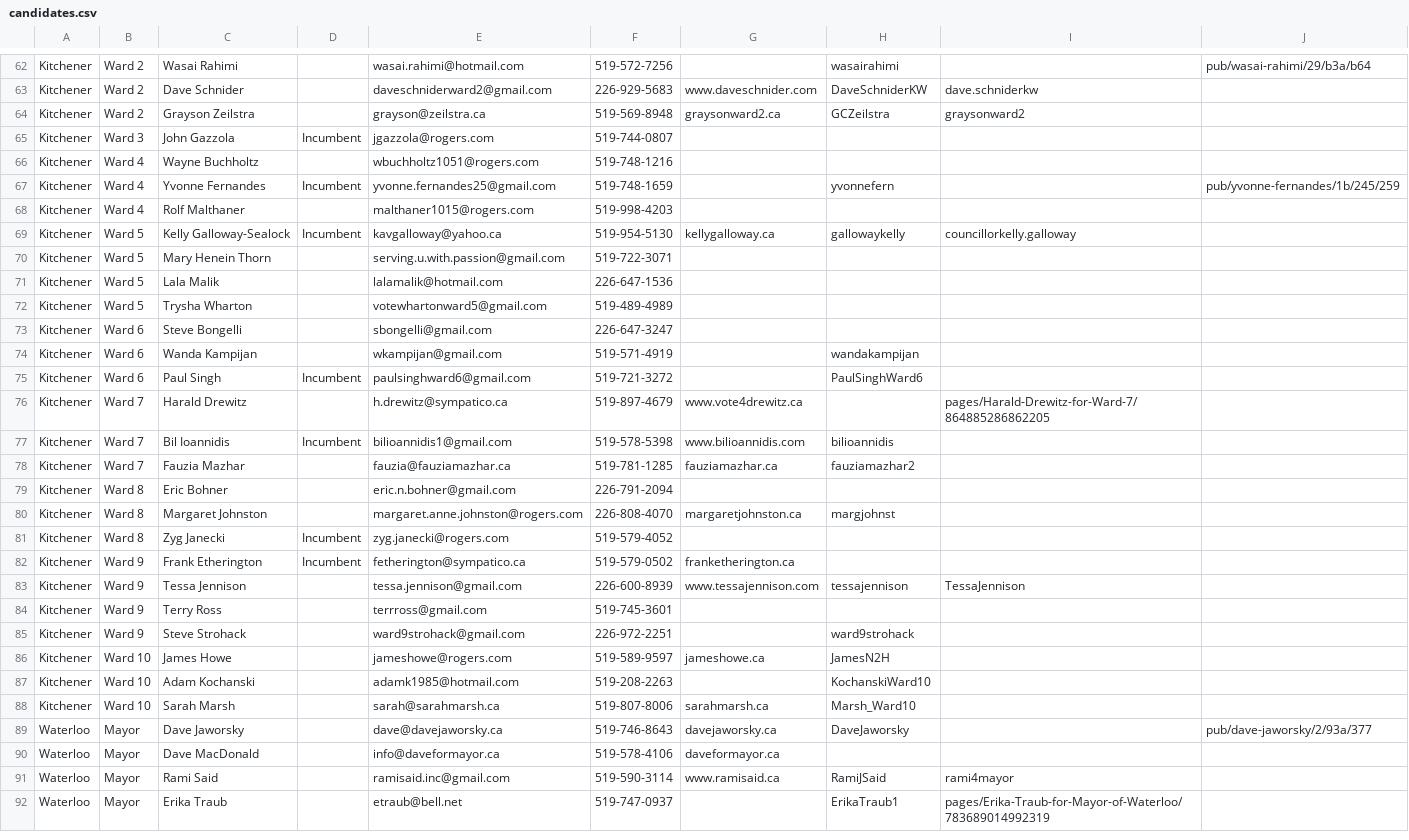
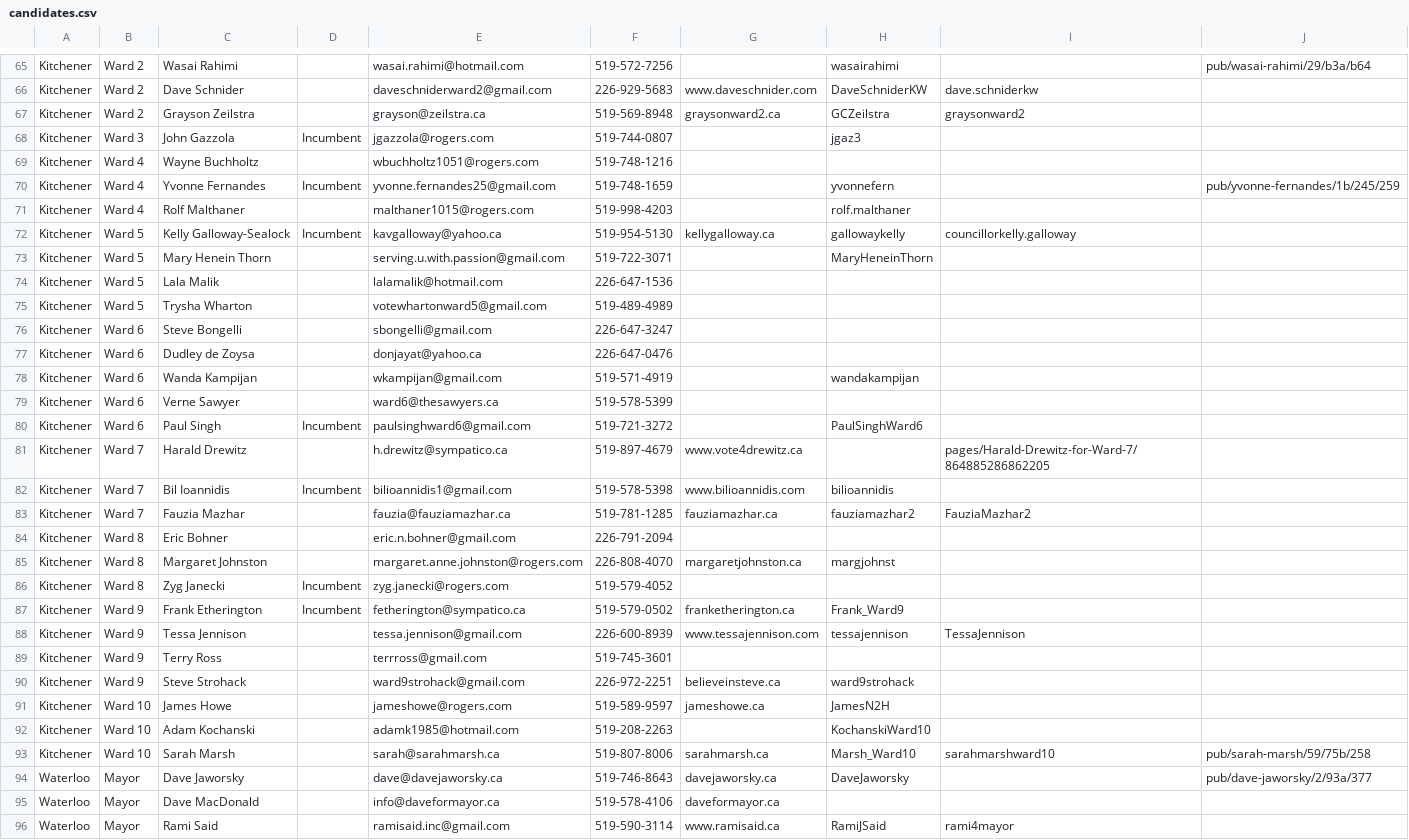
Before and after one commit to info-waterloo-region/election-2014, a CSV file: candidates.csv, drawn as a sheet; only a part is shown, gaps mark what is left out; the shorter side is filled out with more unchanged rows; the diff covers the shown part only.

```diff
--- a/candidates.csv
+++ b/candidates.csv
@@ -64,8 +67,8 @@
 "Kitchener","Ward 2","Grayson Zeilstra","","grayson@zeilstra.ca","519-569-8948","graysonward2.ca","GCZeilstra","graysonward2",""
-"Kitchener","Ward 3","John Gazzola","Incumbent","jgazzola@rogers.com","519-744-0807","","","",""
+"Kitchener","Ward 3","John Gazzola","Incumbent","jgazzola@rogers.com","519-744-0807","","jgaz3","",""
 "Kitchener","Ward 4","Wayne Buchholtz","","wbuchholtz1051@rogers.com","519-748-1216","","","",""
 "Kitchener","Ward 4","Yvonne Fernandes","Incumbent","yvonne.fernandes25@gmail.com","519-748-1659","","yvonnefern","","pub/yvonne-fernandes/1b/245/259"
-"Kitchener","Ward 4","Rolf Malthaner","","malthaner1015@rogers.com","519-998-4203","","","",""
+"Kitchener","Ward 4","Rolf Malthaner","","malthaner1015@rogers.com","519-998-4203","","rolf.malthaner","",""
 "Kitchener","Ward 5","Kelly Galloway-Sealock","Incumbent","kavgalloway@yahoo.ca","519-954-5130","kellygalloway.ca","gallowaykelly","councillorkelly.galloway",""
-"Kitchener","Ward 5","Mary Henein Thorn","","serving.u.with.passion@gmail.com","519-722-3071","","","",""
+"Kitchener","Ward 5","Mary Henein Thorn","","serving.u.with.passion@gmail.com","519-722-3071","","MaryHeneinThorn","",""
 "Kitchener","Ward 5","Lala Malik","","lalamalik@hotmail.com","226-647-1536","","","",""
@@ -73,3 +76,5 @@
 "Kitchener","Ward 6","Steve Bongelli","","sbongelli@gmail.com","226-647-3247","","","",""
+"Kitchener","Ward 6","Dudley de Zoysa","","donjayat@yahoo.ca","226-647-0476","","","",""
 "Kitchener","Ward 6","Wanda Kampijan","","wkampijan@gmail.com","519-571-4919","","wandakampijan","",""
+"Kitchener","Ward 6","Verne Sawyer","","ward6@thesawyers.ca","519-578-5399","","","",""
 "Kitchener","Ward 6","Paul Singh","Incumbent","paulsinghward6@gmail.com","519-721-3272","","PaulSinghWard6","",""
@@ -77,3 +82,3 @@
 "Kitchener","Ward 7","Bil Ioannidis","Incumbent","bilioannidis1@gmail.com","519-578-5398","www.bilioannidis.com","bilioannidis","",""
-"Kitchener","Ward 7","Fauzia Mazhar","","fauzia@fauziamazhar.ca","519-781-1285","fauziamazhar.ca","fauziamazhar2","",""
+"Kitchener","Ward 7","Fauzia Mazhar","","fauzia@fauziamazhar.ca","519-781-1285","fauziamazhar.ca","fauziamazhar2","FauziaMazhar2",""
 "Kitchener","Ward 8","Eric Bohner","","eric.n.bohner@gmail.com","226-791-2094","","","",""
@@ -81,9 +86,9 @@
 "Kitchener","Ward 8","Zyg Janecki","Incumbent","zyg.janecki@rogers.com","519-579-4052","","","",""
-"Kitchener","Ward 9","Frank Etherington","Incumbent","fetherington@sympatico.ca","519-579-0502","franketherington.ca","","",""
+"Kitchener","Ward 9","Frank Etherington","Incumbent","fetherington@sympatico.ca","519-579-0502","franketherington.ca","Frank_Ward9","",""
 "Kitchener","Ward 9","Tessa Jennison","","tessa.jennison@gmail.com","226-600-8939","www.tessajennison.com","tessajennison","TessaJennison",""
 "Kitchener","Ward 9","Terry Ross","","terrross@gmail.com","519-745-3601","","","",""
-"Kitchener","Ward 9","Steve Strohack","","ward9strohack@gmail.com","226-972-2251","","ward9strohack","",""
+"Kitchener","Ward 9","Steve Strohack","","ward9strohack@gmail.com","226-972-2251","believeinsteve.ca","ward9strohack","",""
 "Kitchener","Ward 10","James Howe","","jameshowe@rogers.com","519-589-9597","jameshowe.ca","JamesN2H","",""
 "Kitchener","Ward 10","Adam Kochanski","","adamk1985@hotmail.com","519-208-2263","","KochanskiWard10","",""
-"Kitchener","Ward 10","Sarah Marsh","","sarah@sarahmarsh.ca","519-807-8006","sarahmarsh.ca","Marsh_Ward10","",""
+"Kitchener","Ward 10","Sarah Marsh","","sarah@sarahmarsh.ca","519-807-8006","sarahmarsh.ca","Marsh_Ward10","sarahmarshward10","pub/sarah-marsh/59/75b/258"
 "Waterloo","Mayor","Dave Jaworsky","","dave@davejaworsky.ca","519-746-8643","davejaworsky.ca","DaveJaworsky","","pub/dave-jaworsky/2/93a/377"
```
Also changed, not shown: 4 added rows and 4 edited cells elsewhere in this file, 1 other file.
